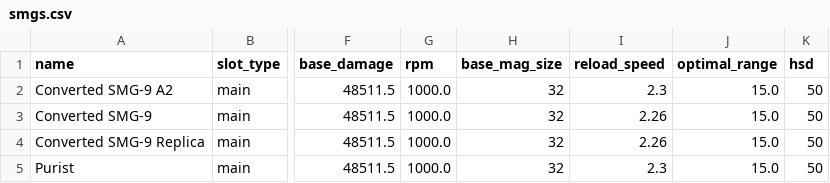
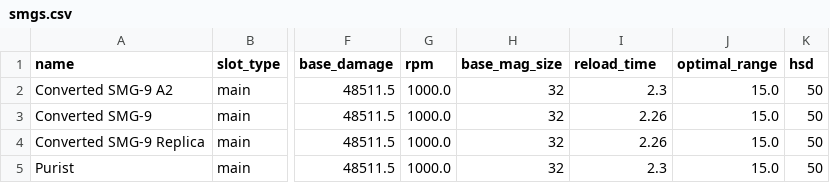
Before and after one commit to div2hub/data, a CSV file: smgs.csv, drawn as a sheet; only a part is shown, gaps mark what is left out; the diff names each change by its address in the sheet, - before the commit and + after, or states it on an @@ line.

Commit message:
refactor: rename reload_speed to reload_time in all weapon CSVs
Reload is a duration (seconds), not a rate. Rename for accuracy.
Resolves div2hub/data#3.

Also reverts temporary @any test values in assault_rifles.csv.

```diff
--- a/smgs.csv
+++ b/smgs.csv
-I1: reload_speed
+I1: reload_time
```
Also changed, not shown: 6 other files.
